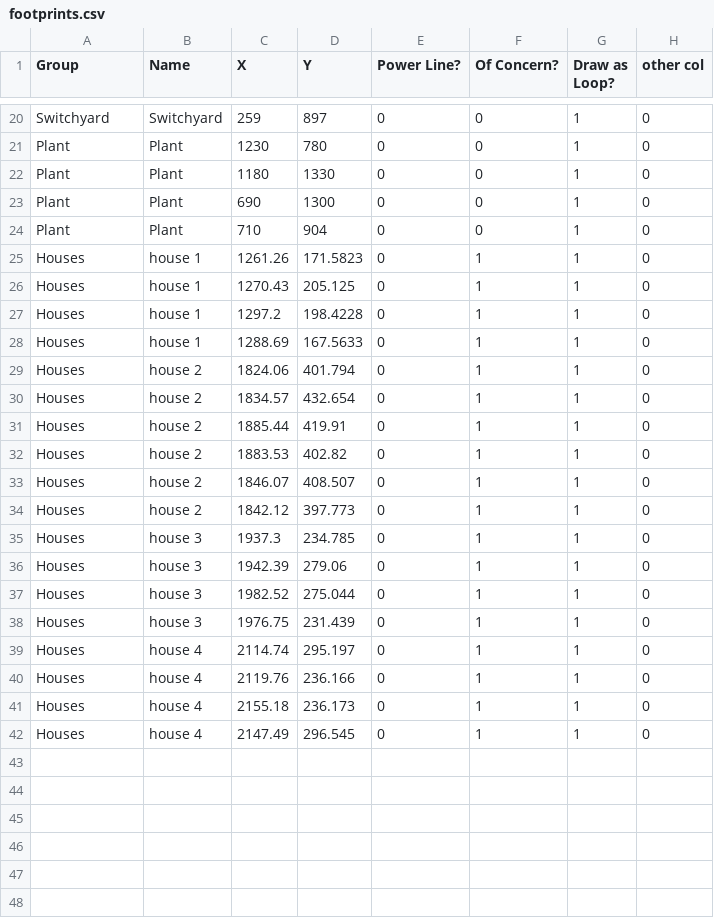
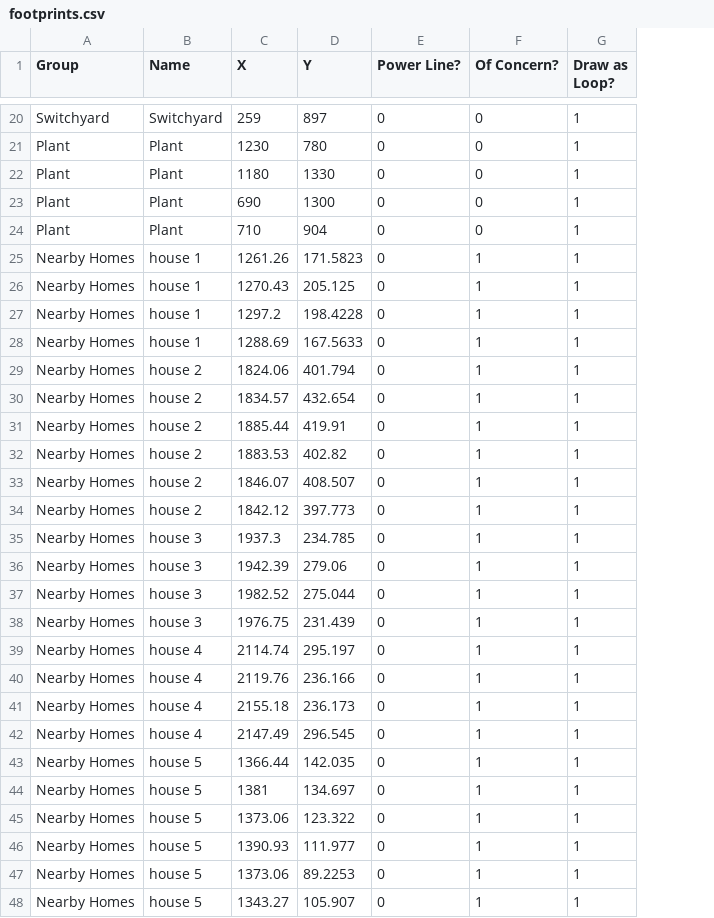
Before and after one commit to markmbaum/emf, a CSV file: working_files/footprints.csv, drawn as a sheet; only a part is shown, gaps mark what is left out; removed rows and columns are numbered as before the commit, all else as after; the diff covers the shown part only; the diff names each change by its address in the sheet, - before the commit and + after, or states it on an @@ line.

Commit message:
Overhaul subcalc.Model initialization, store all Bfield components and access them with Bkey, modify excel interfacing accordingly, add pcolormesh plotting

```diff
--- a/working_files/footprints.csv
+++ b/working_files/footprints.csv
-column H (other col), rows 20-42: all 0
-A25:A42 (Group): Houses
+A25:A42 (Group): Nearby Homes
+row 43: Nearby Homes | house 5 | 1366.44 | 142.035 | 0 | 1 | 1
+row 44: Nearby Homes | house 5 | 1381 | 134.697 | 0 | 1 | 1
+row 45: Nearby Homes | house 5 | 1373.06 | 123.322 | 0 | 1 | 1
+row 46: Nearby Homes | house 5 | 1390.93 | 111.977 | 0 | 1 | 1
+row 47: Nearby Homes | house 5 | 1373.06 | 89.2253 | 0 | 1 | 1
+row 48: Nearby Homes | house 5 | 1343.27 | 105.907 | 0 | 1 | 1
```
Also changed, not shown: 8 edited cells elsewhere in this file, 19 other files.
